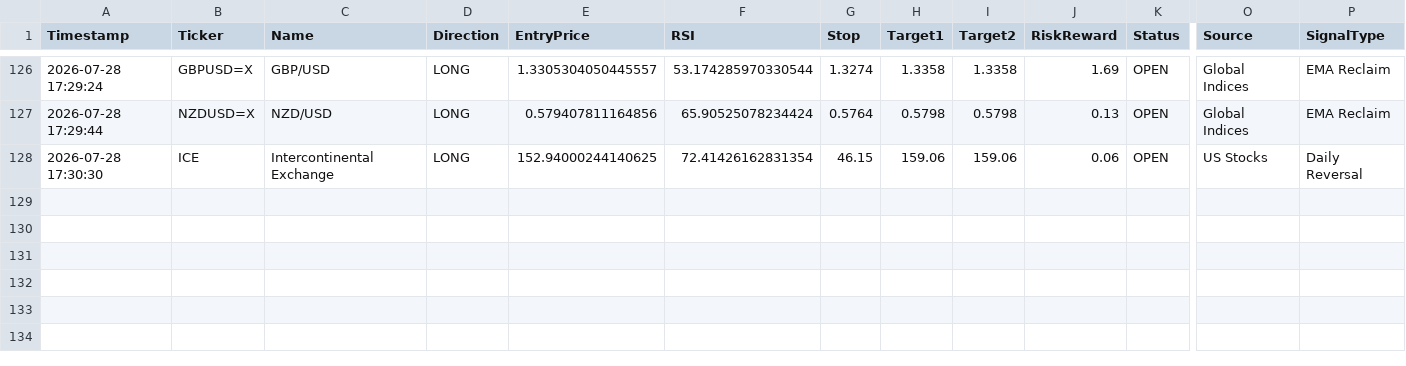
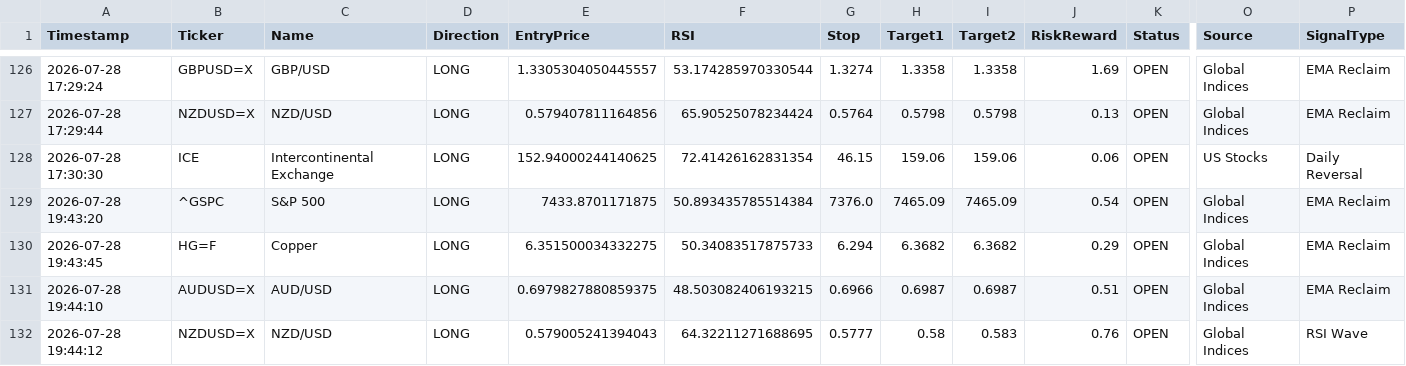
Before and after one commit to pkgfinance2022/MarketPulse, a CSV file: database/gh_alert_log.csv, drawn as a sheet; only a part is shown, gaps mark what is left out; rows hold the shown columns only; the diff names each change by its address in the sheet, - before the commit and + after, or states it on an @@ line.

```diff
--- a/database/gh_alert_log.csv
+++ b/database/gh_alert_log.csv
+row 129: 2026-07-28 19:43:20 | ^GSPC | S&P 500 | LONG | 7433.8701171875 | 50.893435785514384 | 7376.0 | 7465.09 | 7465.09 | 0.54 | OPEN | Global Indices | EMA Reclaim
+row 130: 2026-07-28 19:43:45 | HG=F | Copper | LONG | 6.351500034332275 | 50.34083517875733 | 6.294 | 6.3682 | 6.3682 | 0.29 | OPEN | Global Indices | EMA Reclaim
+row 131: 2026-07-28 19:44:10 | AUDUSD=X | AUD/USD | LONG | 0.6979827880859375 | 48.503082406193215 | 0.6966 | 0.6987 | 0.6987 | 0.51 | OPEN | Global Indices | EMA Reclaim
+row 132: 2026-07-28 19:44:12 | NZDUSD=X | NZD/USD | LONG | 0.579005241394043 | 64.32211271688695 | 0.5777 | 0.58 | 0.583 | 0.76 | OPEN | Global Indices | RSI Wave
```
Also changed, not shown: 1 other file.
